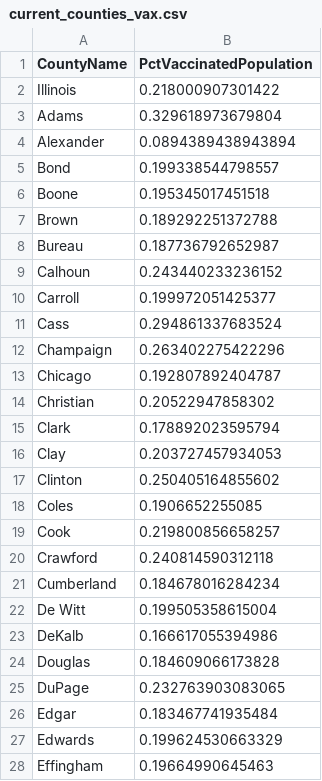
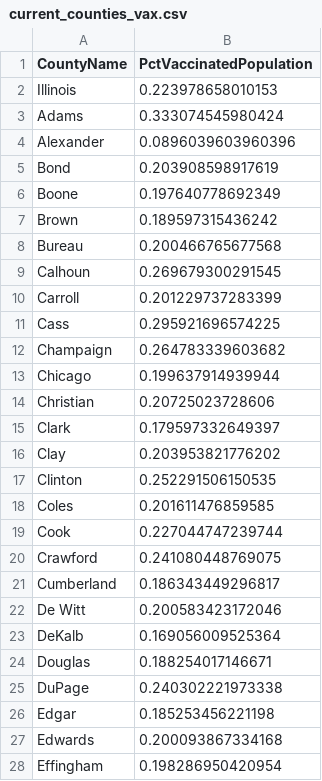
Before and after one commit to bzigterman/CUcovid, a CSV file: vax/current_counties_vax.csv, drawn as a sheet; only a part is shown; the diff covers the shown part only.

Commit message:
add data

```diff
--- a/vax/current_counties_vax.csv
+++ b/vax/current_counties_vax.csv
@@ -1,28 +1,28 @@
 "CountyName","PctVaccinatedPopulation"
-"Illinois",0.218000907301422
-"Adams",0.329618973679804
-"Alexander",0.0894389438943894
-"Bond",0.199338544798557
-"Boone",0.195345017451518
-"Brown",0.189292251372788
-"Bureau",0.187736792652987
-"Calhoun",0.243440233236152
-"Carroll",0.199972051425377
-"Cass",0.294861337683524
-"Champaign",0.263402275422296
-"Chicago",0.192807892404787
-"Christian",0.20522947858302
-"Clark",0.178892023595794
-"Clay",0.203727457934053
-"Clinton",0.250405164855602
-"Coles",0.1906652255085
-"Cook",0.219800856658257
-"Crawford",0.240814590312118
-"Cumberland",0.184678016284234
-"De Witt",0.199505358615004
-"DeKalb",0.166617055394986
-"Douglas",0.184609066173828
-"DuPage",0.232763903083065
-"Edgar",0.183467741935484
-"Edwards",0.199624530663329
-"Effingham",0.19664990645463
+"Illinois",0.223978658010153
+"Adams",0.333074545980424
+"Alexander",0.0896039603960396
+"Bond",0.203908598917619
+"Boone",0.197640778692349
+"Brown",0.189597315436242
+"Bureau",0.200466765677568
+"Calhoun",0.269679300291545
+"Carroll",0.201229737283399
+"Cass",0.295921696574225
+"Champaign",0.264783339603682
+"Chicago",0.199637914939944
+"Christian",0.20725023728606
+"Clark",0.179597332649397
+"Clay",0.203953821776202
+"Clinton",0.252291506150535
+"Coles",0.201611476859585
+"Cook",0.227044747239744
+"Crawford",0.241080448769075
+"Cumberland",0.186343449296817
+"De Witt",0.200583423172046
+"DeKalb",0.169056009525364
+"Douglas",0.188254017146671
+"DuPage",0.240302221973338
+"Edgar",0.185253456221198
+"Edwards",0.200093867334168
+"Effingham",0.198286950420954
```
Also changed, not shown: 77 edited cells elsewhere in this file, 23 other files.
